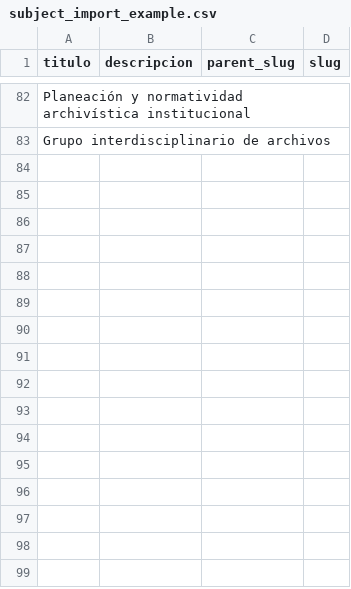
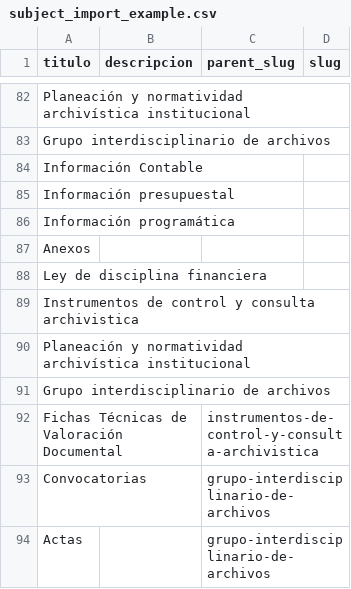
Before and after one commit to iieg-oficial/sitio2026, a CSV file: api/scripts/examples/subject_import_example.csv, drawn as a sheet; only a part is shown, gaps mark what is left out.

Commit message:
feat: temas contabilidad y archivo

```diff
--- a/api/scripts/examples/subject_import_example.csv
+++ b/api/scripts/examples/subject_import_example.csv
@@ -83 +83,12 @@ Planeación y normatividad archivística institucional,,,
 Grupo interdisciplinario de archivos,,,
+Información Contable,,,
+Información presupuestal,,,
+Información programática,,,
+Anexos,,,
+Ley de disciplina financiera,,,
+Instrumentos de control y consulta archivistica,,,
+Planeación y normatividad archivística institucional,,,
+Grupo interdisciplinario de archivos,,,
+Fichas Técnicas de Valoración Documental,,instrumentos-de-control-y-consulta-archivistica,
+Convocatorias,,grupo-interdisciplinario-de-archivos,
+Actas,,grupo-interdisciplinario-de-archivos,
```
